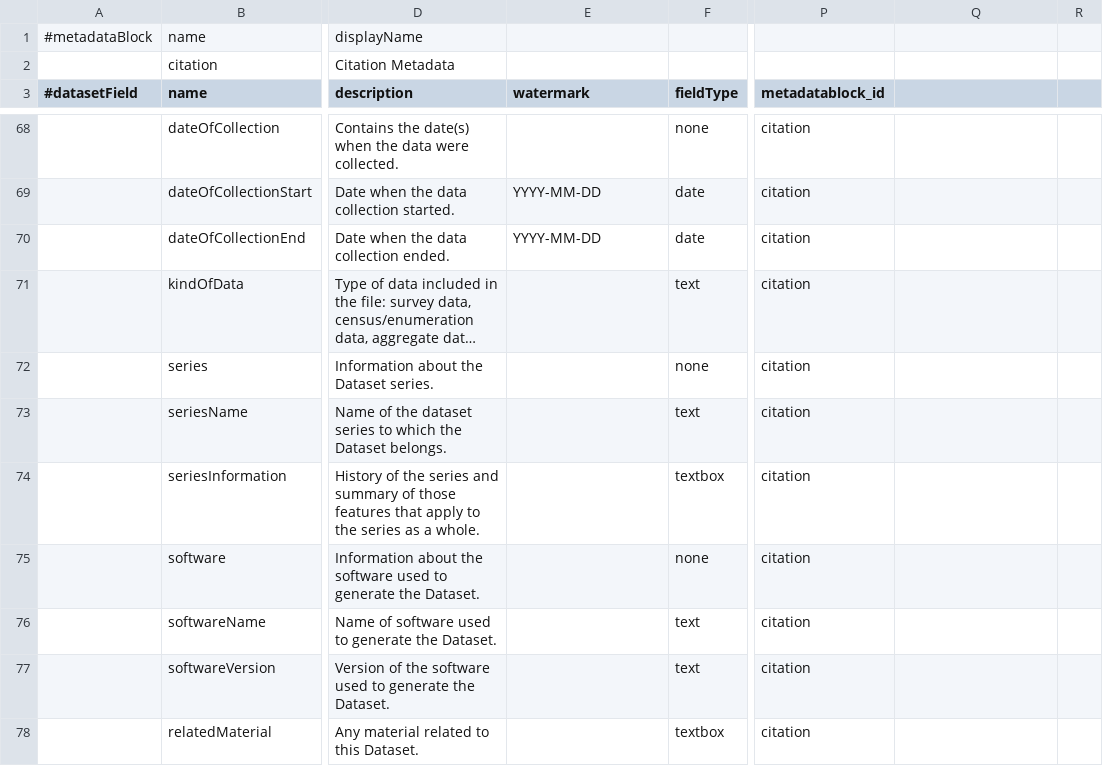
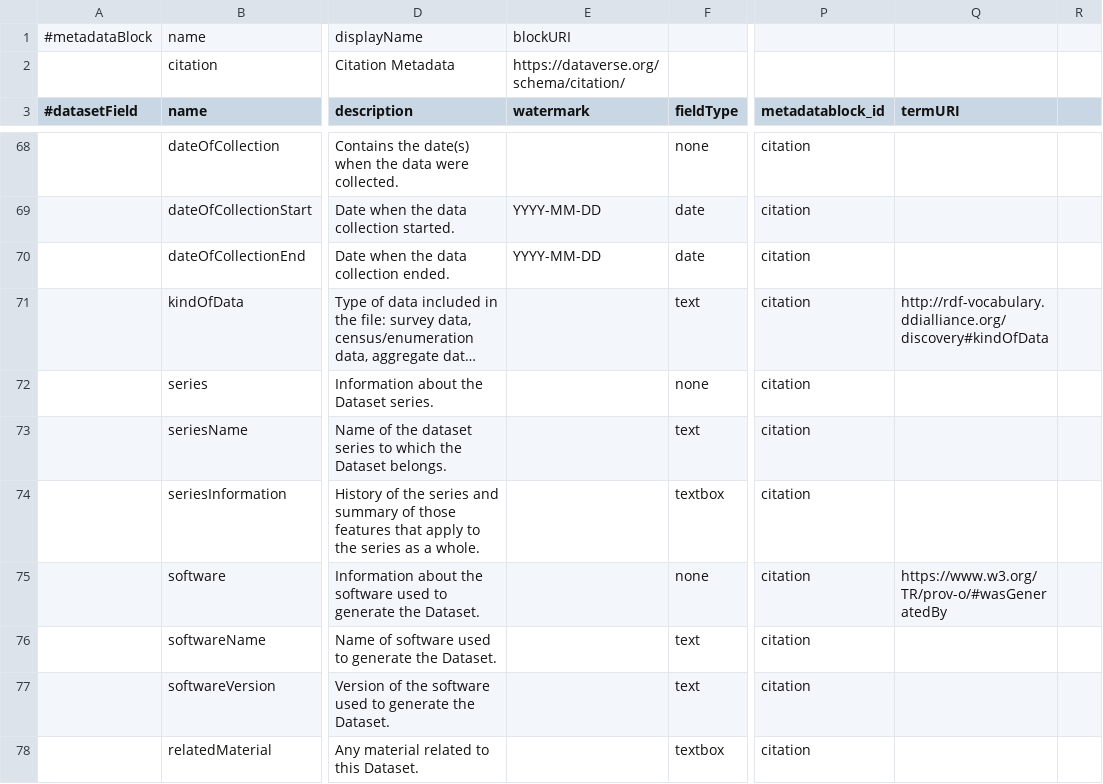
Before and after one commit to izus-fokus/darus-metadata-blocks, a TSV file: citation.tsv, drawn as a sheet; only a part is shown, gaps mark what is left out; long unchanged cells end in …; the diff covers the shown part only; the diff names each change by its address in the sheet, - before the commit and + after, or states it on an @@ line.

Commit message:
updated citation metadata with version 4.15.1 upstream; fixed bugs from excel/open office in process and EngMeta schemas

```diff
--- a/citation.tsv
+++ b/citation.tsv
-E1 (watermark): (empty)
+E1 (watermark): blockURI
-E2 (watermark): (empty)
+E2 (watermark): https://dataverse.org/schema/citation/
-Q3: (empty)
+Q3: termURI
-Q71 (termURI): (empty)
+Q71 (termURI): http://rdf-vocabulary.ddialliance.org/discovery#kindOfData
-Q75 (termURI): (empty)
+Q75 (termURI): https://www.w3.org/TR/prov-o/#wasGeneratedBy
```
Also changed, not shown: 2 added rows and 20 edited cells elsewhere in this file, EngMetaDataverse.tsv, process.tsv.
